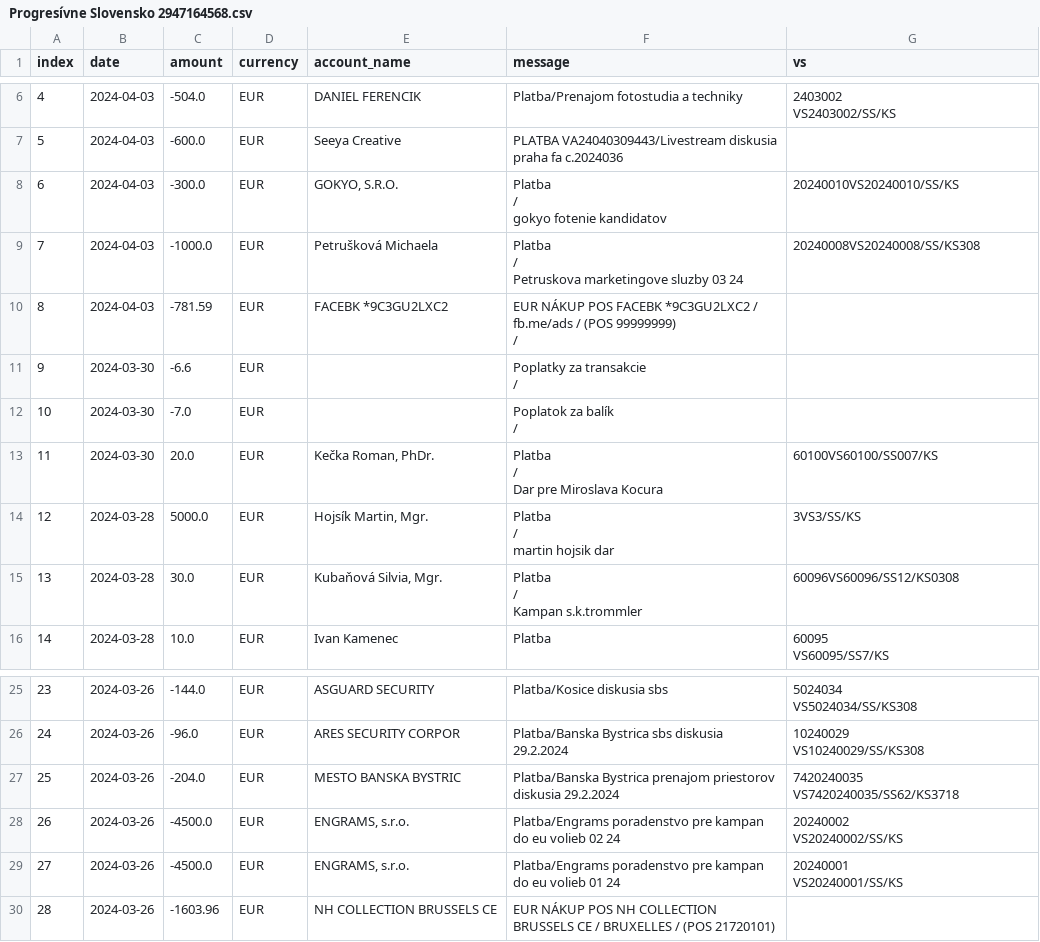
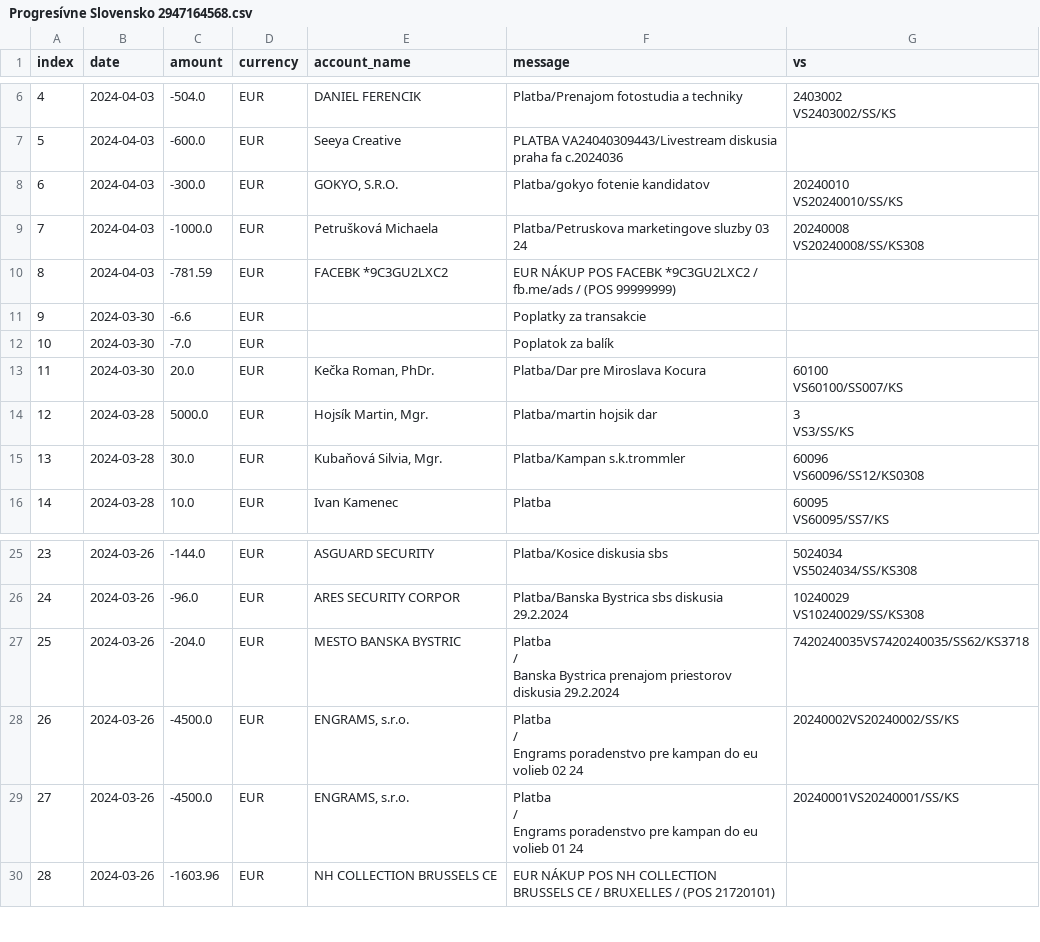
Before and after one commit to matusv/eu-elections-slovakia-2024, a CSV file: accounts/Progresívne Slovensko 2947164568.csv, drawn as a sheet; only a part is shown, gaps mark what is left out.

```diff
--- a/accounts/Progresívne Slovensko 2947164568.csv
+++ b/accounts/Progresívne Slovensko 2947164568.csv
@@ -12,74 +12,15 @@ VS2403002/SS/KS"
 5,2024-04-03,-600.0,EUR,Seeya Creative,PLATBA VA24040309443/Livestream diskusia praha fa c.2024036,
-6,2024-04-03,-300.0,EUR,"
-                            GOKYO, S.R.O.
-                    ","
-                        Platba
-                    /
-                        gokyo fotenie kandidatov
-                    ","
-                        20240010VS20240010/SS/KS
-                    "
-7,2024-04-03,-1000.0,EUR,"
-                            Petrušková Michaela
-                    ","
-                        Platba
-                    /
-                        Petruskova marketingove sluzby 03 24
-                    ","
-                        20240008VS20240008/SS/KS308
-                    "
-8,2024-04-03,-781.59,EUR,"
-                            FACEBK *9C3GU2LXC2
-                    ","
-                        EUR NÁKUP POS FACEBK *9C3GU2LXC2 / fb.me/ads / (POS 99999999)
-                    /
-
-                    ","
-
-                    "
-9,2024-03-30,-6.6,EUR,"
-
-                    ","
-                        Poplatky za transakcie
-                    /
-
-                    ","
-
-                    "
-10,2024-03-30,-7.0,EUR,"
-
-                    ","
-                        Poplatok za balík
-                    /
-
-                    ","
-
-                    "
-11,2024-03-30,20.0,EUR,"
-                            Kečka Roman, PhDr.
-                    ","
-                        Platba
-                    /
-                        Dar pre Miroslava Kocura
-                    ","
-                        60100VS60100/SS007/KS
-                    "
-12,2024-03-28,5000.0,EUR,"
-                            Hojsík Martin, Mgr.
-                    ","
-                        Platba
-                    /
-                        martin hojsik dar
-                    ","
-                        3VS3/SS/KS
-                    "
-13,2024-03-28,30.0,EUR,"
-                            Kubaňová Silvia, Mgr.
-                    ","
-                        Platba
-                    /
-                        Kampan s.k.trommler
-                    ","
-                        60096VS60096/SS12/KS0308
-                    "
+6,2024-04-03,-300.0,EUR,"GOKYO, S.R.O.",Platba/gokyo fotenie kandidatov,"20240010
+VS20240010/SS/KS"
+7,2024-04-03,-1000.0,EUR,Petrušková Michaela,Platba/Petruskova marketingove sluzby 03 24,"20240008
+VS20240008/SS/KS308"
+8,2024-04-03,-781.59,EUR,FACEBK *9C3GU2LXC2,EUR NÁKUP POS FACEBK *9C3GU2LXC2 / fb.me/ads / (POS 99999999),
+9,2024-03-30,-6.6,EUR,,Poplatky za transakcie,
+10,2024-03-30,-7.0,EUR,,Poplatok za balík,
+11,2024-03-30,20.0,EUR,"Kečka Roman, PhDr.",Platba/Dar pre Miroslava Kocura,"60100
+VS60100/SS007/KS"
+12,2024-03-28,5000.0,EUR,"Hojsík Martin, Mgr.",Platba/martin hojsik dar,"3
+VS3/SS/KS"
+13,2024-03-28,30.0,EUR,"Kubaňová Silvia, Mgr.",Platba/Kampan s.k.trommler,"60096
+VS60096/SS12/KS0308"
 14,2024-03-28,10.0,EUR,Ivan Kamenec,Platba,"60095
@@ -105,8 +46,29 @@ VS5024034/SS/KS308"
 VS10240029/SS/KS308"
-25,2024-03-26,-204.0,EUR,MESTO BANSKA BYSTRIC,Platba/Banska Bystrica prenajom priestorov diskusia 29.2.2024,"7420240035
-VS7420240035/SS62/KS3718"
-26,2024-03-26,-4500.0,EUR,"ENGRAMS, s.r.o.",Platba/Engrams poradenstvo pre kampan do eu volieb 02 24,"20240002
-VS20240002/SS/KS"
-27,2024-03-26,-4500.0,EUR,"ENGRAMS, s.r.o.",Platba/Engrams poradenstvo pre kampan do eu volieb 01 24,"20240001
-VS20240001/SS/KS"
+25,2024-03-26,-204.0,EUR,"
+                            MESTO BANSKA BYSTRIC
+                    ","
+                        Platba
+                    /
+                        Banska Bystrica prenajom priestorov diskusia 29.2.2024
+                    ","
+                        7420240035VS7420240035/SS62/KS3718
+                    "
+26,2024-03-26,-4500.0,EUR,"
+                            ENGRAMS, s.r.o.
+                    ","
+                        Platba
+                    /
+                        Engrams poradenstvo pre kampan do eu volieb 02 24
+                    ","
+                        20240002VS20240002/SS/KS
+                    "
+27,2024-03-26,-4500.0,EUR,"
+                            ENGRAMS, s.r.o.
+                    ","
+                        Platba
+                    /
+                        Engrams poradenstvo pre kampan do eu volieb 01 24
+                    ","
+                        20240001VS20240001/SS/KS
+                    "
 28,2024-03-26,-1603.96,EUR,NH COLLECTION BRUSSELS CE,EUR NÁKUP POS NH COLLECTION BRUSSELS CE / BRUXELLES / (POS 21720101),
```
Also changed, not shown: accounts/Aliancia aefea5d295.csv, accounts/KDH 5213419510.csv, 8 other files.
